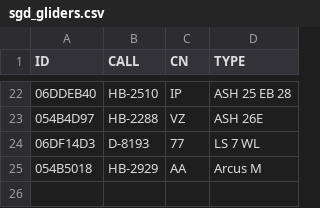
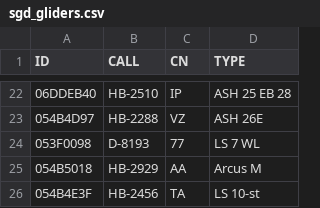
Before and after one commit to BeatScherrer/Segelfluggruppe-Dittingen, a CSV file: OGN/Groups/sgd_gliders.csv, drawn as a sheet; only a part is shown, gaps mark what is left out.

Commit message:
Updated 77 and added TA

```diff
--- a/OGN/Groups/sgd_gliders.csv
+++ b/OGN/Groups/sgd_gliders.csv
@@ -23,3 +23,4 @@ ID,CALL,CN,TYPE
 054B4D97,HB-2288,VZ,ASH 26E
-06DF14D3,D-8193,77,LS 7 WL
+053F0098,D-8193,77,LS 7 WL
 054B5018,HB-2929,AA,Arcus M
+054B4E3F,HB-2456,TA,LS 10-st
```
